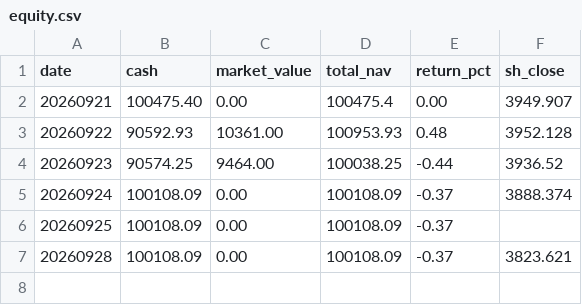
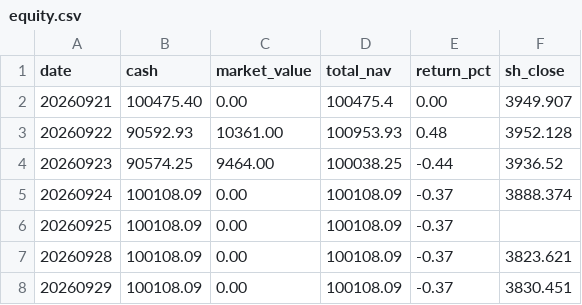
Before and after one commit to lyzsk/investment-tool, a CSV file: scripts/taoge-paper/equity.csv, drawn as a sheet; the diff names each change by its address in the sheet, - before the commit and + after, or states it on an @@ line.

```diff
--- a/scripts/taoge-paper/equity.csv
+++ b/scripts/taoge-paper/equity.csv
+row 8: 20260929 | 100108.09 | 0.00 | 100108.09 | -0.37 | 3830.451
```
Also changed, not shown: 34 other files.
